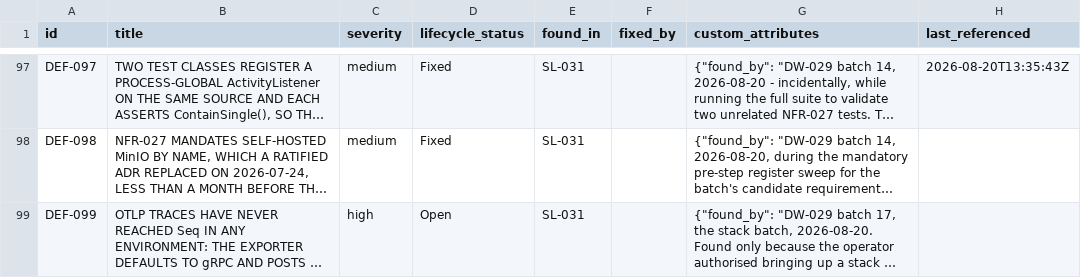
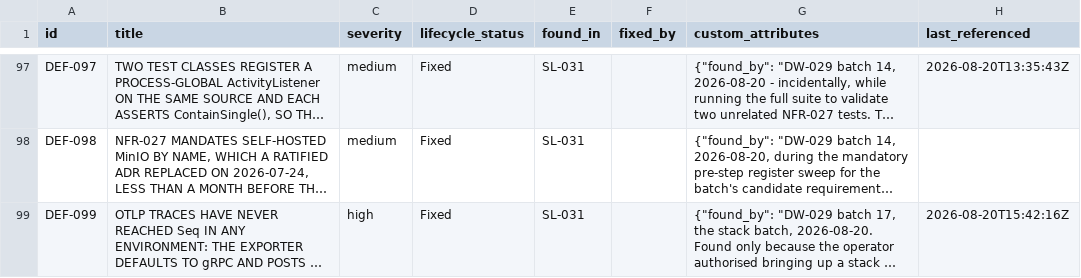
Before and after one commit to A-H-911/acmp, a CSV file: tamheed-package/csv/defects.csv, drawn as a sheet; only a part is shown, gaps mark what is left out; long unchanged cells end in …; the diff names each change by its address in the sheet, - before the commit and + after, or states it on an @@ line.

```diff
--- a/tamheed-package/csv/defects.csv
+++ b/tamheed-package/csv/defects.csv
-D99 (lifecycle_status): Open
+D99 (lifecycle_status): Fixed
-H99 (last_referenced): (empty)
+H99 (last_referenced): 2026-08-20T15:42:16Z
```
Also changed, not shown: tamheed-package/csv/acceptance_criteria.csv, tamheed-package/csv/audit_verdicts.csv, 14 other files.
